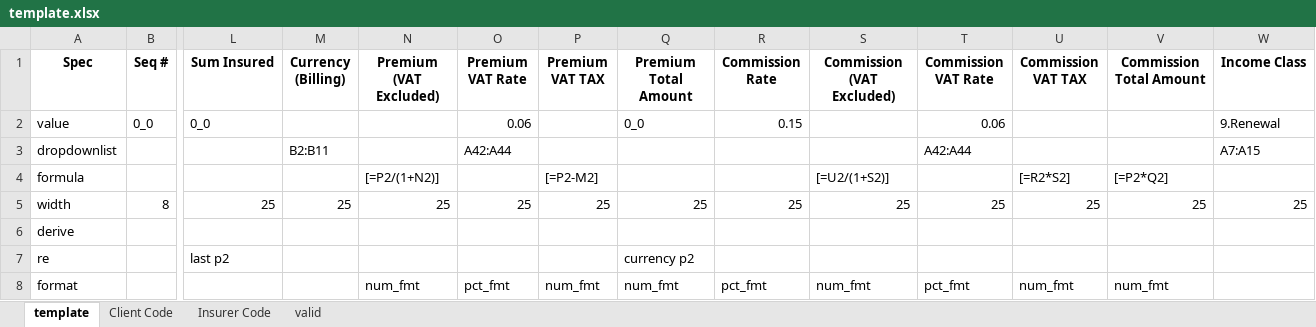
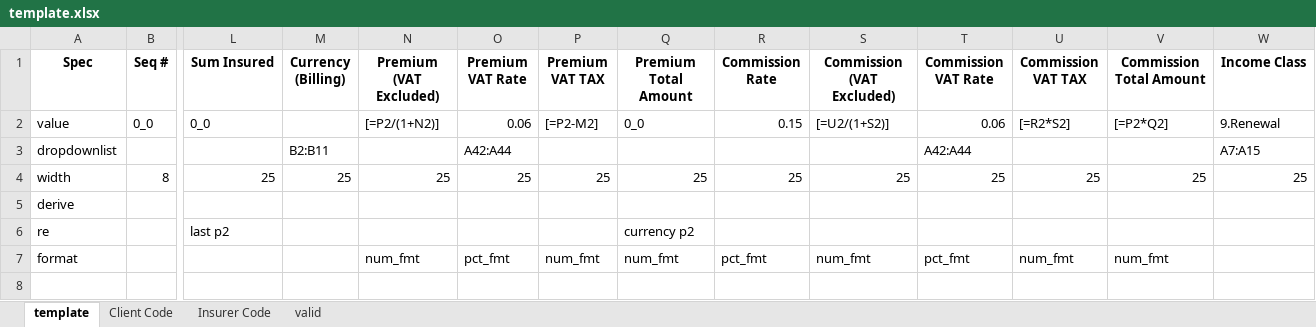
Before and after one commit to Robin-wushuo/office-san, an Excel workbook: template.xlsx, sheet template, drawn as a sheet; only a part is shown, gaps mark what is left out; values as stored, in another font and other column widths than the file's, no borders; rows hold the shown columns only; the diff names each change by its address in the sheet, - before the commit and + after, or states it on an @@ line.

```diff
--- a/template.xlsx (sheet template)
+++ b/template.xlsx (sheet template)
-N2 (Premium (VAT Excluded)): (empty)
+N2 (Premium (VAT Excluded)): [=P2/(1+N2)]
-P2 (Premium VAT TAX): (empty)
+P2 (Premium VAT TAX): [=P2-M2]
-S2 (Commission (VAT Excluded)): (empty)
+S2 (Commission (VAT Excluded)): [=U2/(1+S2)]
-U2 (Commission VAT TAX): (empty)
+U2 (Commission VAT TAX): [=R2*S2]
-V2 (Commission Total Amount): (empty)
+V2 (Commission Total Amount): [=P2*Q2]
-row 4: formula |  |  |  | [=P2/(1+N2)] |  | [=P2-M2] |  |  | [=U2/(1+S2)] |  | [=R2*S2] | [=P2*Q2]
```
Also changed, not shown: sheet Insurer Code, 3 other files.
